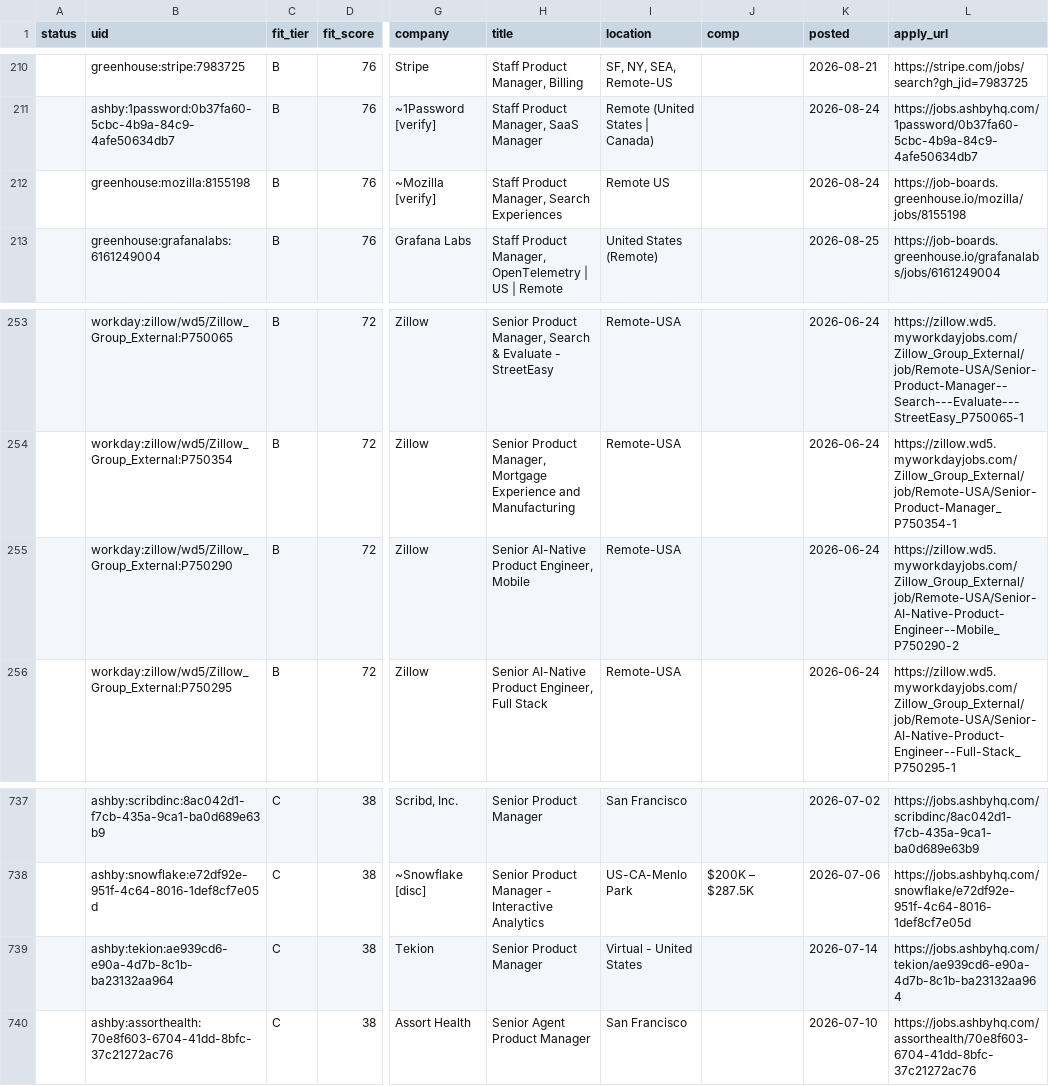
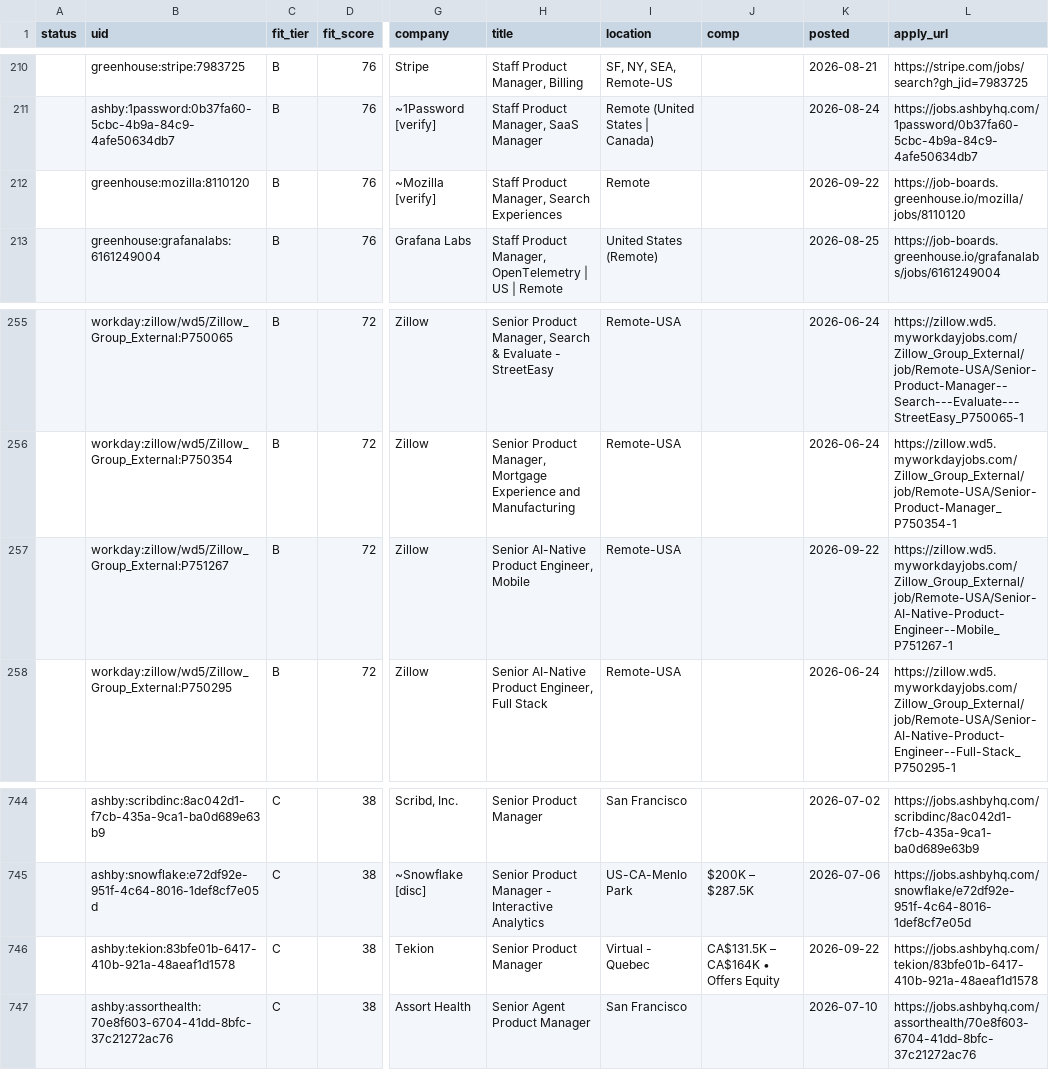
Before and after one commit to tyler-aston/jobsearch-starter, a CSV file: out/me_new_roles.csv, drawn as a sheet; only a part is shown, gaps mark what is left out; addresses are those after the commit; the diff covers the shown part only; the diff names each change by its address in the sheet, - before the commit and + after, or states it on an @@ line.

```diff
--- a/out/me_new_roles.csv
+++ b/out/me_new_roles.csv
-B212 (uid): greenhouse:mozilla:8155198
+B212 (uid): greenhouse:mozilla:8110120
-I212 (location): Remote US
+I212 (location): Remote
-K212 (posted): 2026-08-24
+K212 (posted): 2026-09-22
-L212 (apply_url): https://job-boards.greenhouse.io/mozilla/jobs/8155198
+L212 (apply_url): https://job-boards.greenhouse.io/mozilla/jobs/8110120
-B257 (uid): workday:zillow/wd5/Zillow_Group_External:P750290
+B257 (uid): workday:zillow/wd5/Zillow_Group_External:P751267
-K257 (posted): 2026-06-24
+K257 (posted): 2026-09-22
-L257 (apply_url): https://zillow.wd5.myworkdayjobs.com/Zillow_Group_External/job/Remote-USA/Senior-AI-Native-Product-Engineer--Mobile_P750290-2
+L257 (apply_url): https://zillow.wd5.myworkdayjobs.com/Zillow_Group_External/job/Remote-USA/Senior-AI-Native-Product-Engineer--Mobile_P751267-1
-B746 (uid): ashby:tekion:ae939cd6-e90a-4d7b-8c1b-ba23132aa964
+B746 (uid): ashby:tekion:83bfe01b-6417-410b-921a-48aeaf1d1578
-I746 (location): Virtual - United States
+I746 (location): Virtual - Quebec
-J746 (comp): (empty)
+J746 (comp): CA$131.5K – CA$164K • Offers Equity
-K746 (posted): 2026-07-14
+K746 (posted): 2026-09-22
-L746 (apply_url): https://jobs.ashbyhq.com/tekion/ae939cd6-e90a-4d7b-8c1b-ba23132aa964
+L746 (apply_url): https://jobs.ashbyhq.com/tekion/83bfe01b-6417-410b-921a-48aeaf1d1578
```
Also changed, not shown: 8 added rows and 4 edited cells elsewhere in this file, 1 other file.
